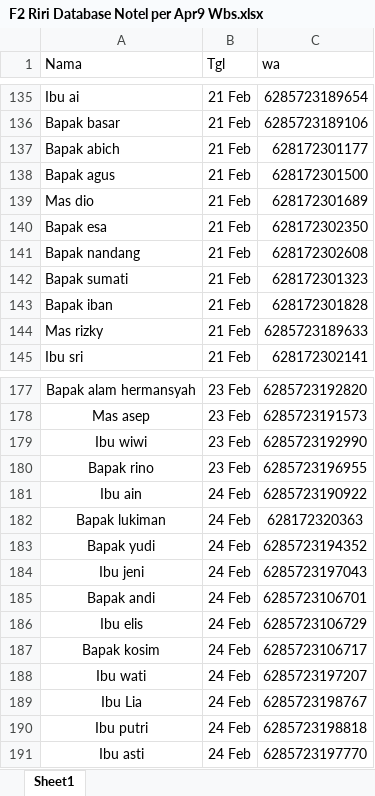
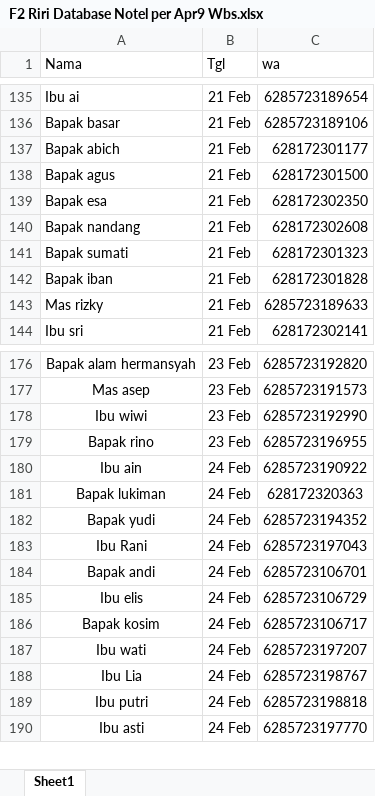
Before and after one commit to UcupYabuki/Yabuki_Data, an Excel workbook: database/orang/riri/exel_wbs_riri/F2 Riri Database Notel per Apr9 Wbs.xlsx, sheet Sheet1, drawn as a sheet; only a part is shown, gaps mark what is left out; values as stored, in another font and other column widths than the file's, no borders; removed rows and columns are numbered as before the commit, all else as after; the diff names each change by its address in the sheet, - before the commit and + after, or states it on an @@ line.

```diff
--- a/database/orang/riri/exel_wbs_riri/F2 Riri Database Notel per Apr9 Wbs.xlsx (sheet Sheet1)
+++ b/database/orang/riri/exel_wbs_riri/F2 Riri Database Notel per Apr9 Wbs.xlsx (sheet Sheet1)
-row 139: Mas dio | 21 Feb | 628172301689
-A183 (Nama): Ibu jeni
+A183 (Nama): Ibu Rani
```
Also changed, not shown: database/orang/azza/exel_wbs_azza/F2 Azza Database Notel per Apr9 Wbs.xlsx, database/orang/riri/exel_boomber_riri/F2 Riri Database Notel per Apr9.xlsx, 30 other files.
